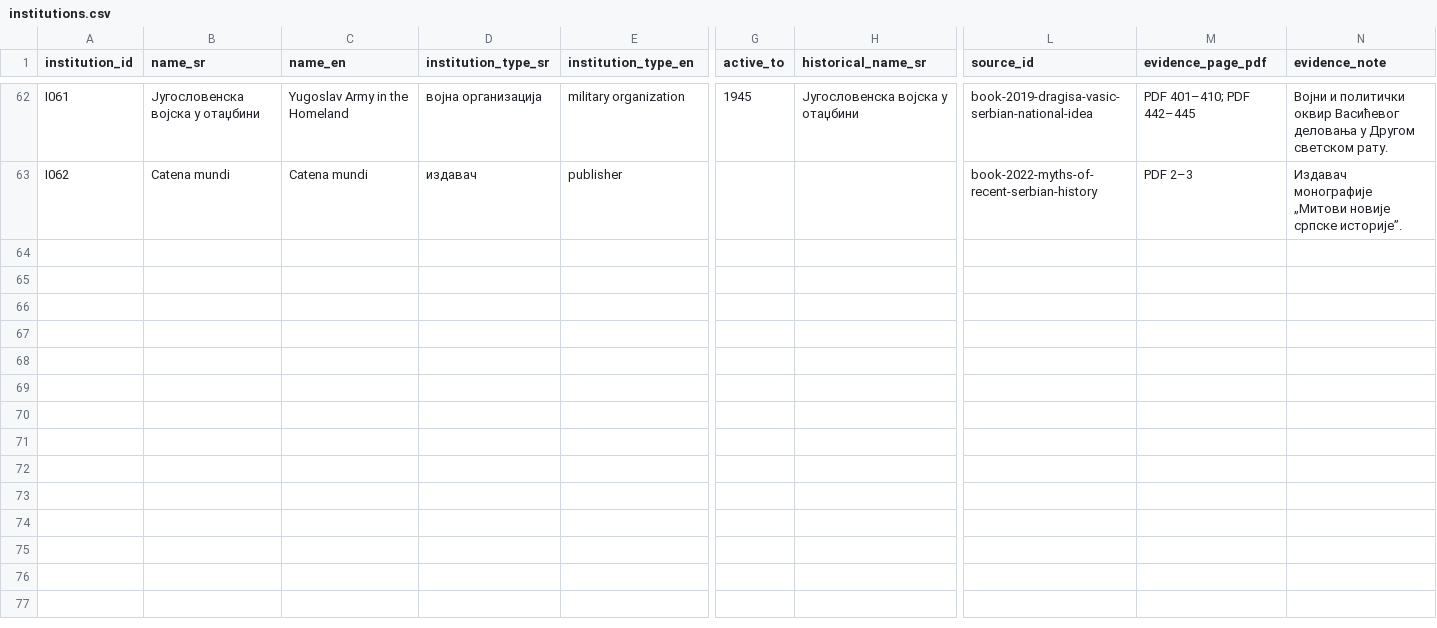
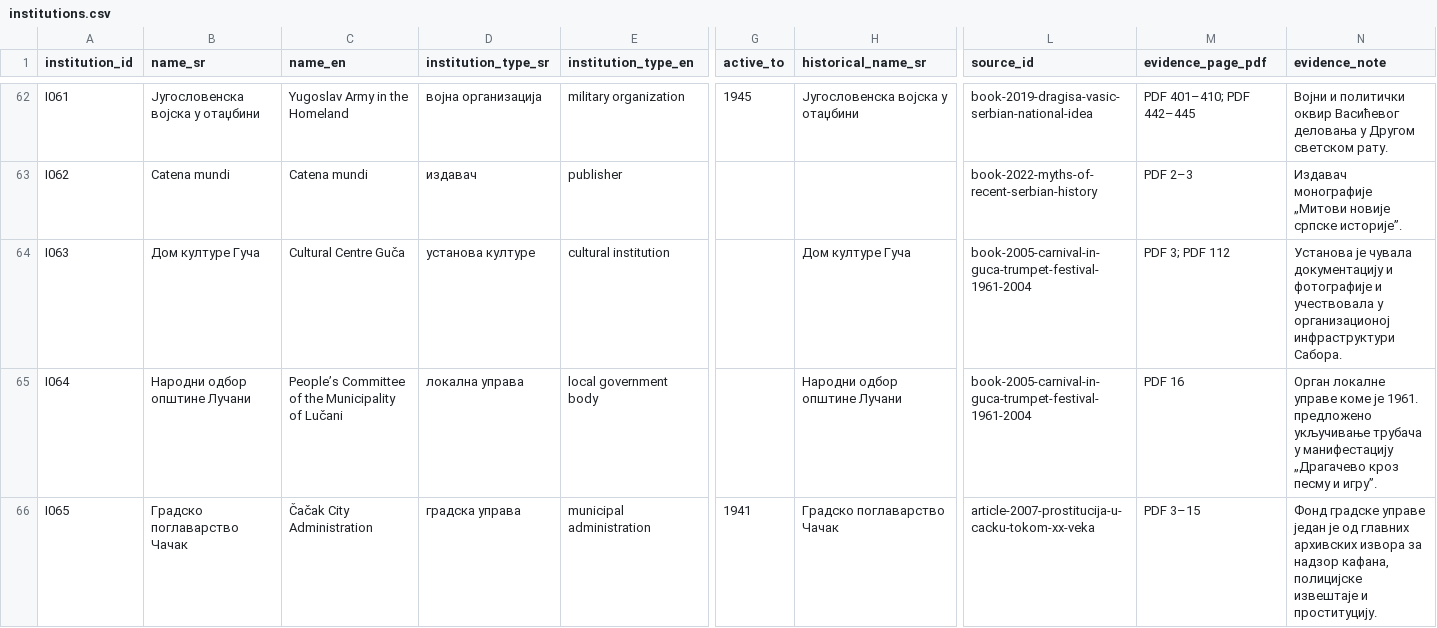
Before and after one commit to milos-timotijevic/milos-timotijevic.github.io, a CSV file: data/entities/institutions.csv, drawn as a sheet; only a part is shown, gaps mark what is left out; rows hold the shown columns only; the diff covers the shown part only; the diff names each change by its address in the sheet, - before the commit and + after, or states it on an @@ line.

```diff
--- a/data/entities/institutions.csv
+++ b/data/entities/institutions.csv
+row 64: I063 | Дом културе Гуча | Cultural Centre Guča | установа културе | cultural institution |  | Дом културе Гуча | book-2005-carnival-in-guca-trumpet-festival-1961-2004 | PDF 3; PDF 112 | Установа је чувала документацију и фотографије и учествовала у организационој инфраструктури Сабора.
+row 65: I064 | Народни одбор општине Лучани | People’s Committee of the Municipality of Lučani | локална управа | local government body |  | Народни одбор општине Лучани | book-2005-carnival-in-guca-trumpet-festival-1961-2004 | PDF 16 | Орган локалне управе коме је 1961. предложено укључивање трубача у манифестацију „Драгачево кроз песму и игру”.
+row 66: I065 | Градско поглаварство Чачак | Čačak City Administration | градска управа | municipal administration | 1941 | Градско поглаварство Чачак | article-2007-prostitucija-u-cacku-tokom-xx-veka | PDF 3–15 | Фонд градске управе један је од главних архивских извора за надзор кафана, полицијске извештаје и проституцију.
```
Also changed, not shown: 3 added rows elsewhere in this file, data/entities/places.csv, data/entities/publication-id-audit.csv, 5 other files.
